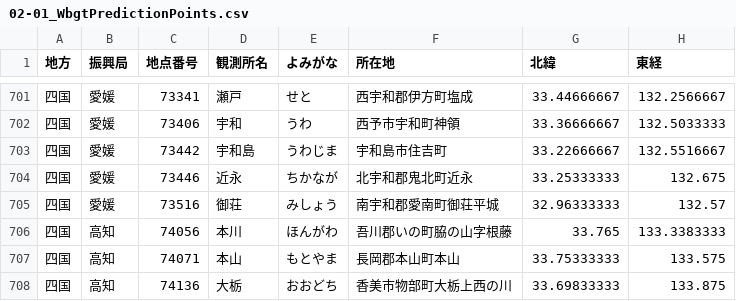
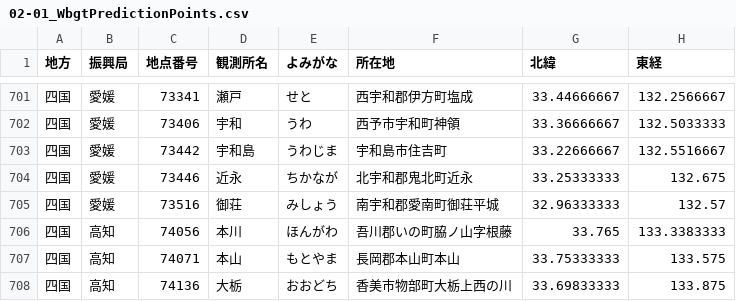
Before and after one commit to kccs-api/code-list, a CSV file: 02-01_WbgtPredictionPoints.csv, drawn as a sheet; only a part is shown, gaps mark what is left out; the diff covers the shown part only.

Commit message:
暑さ指数（WBGT）予測地点を令和4年度版に更新

```diff
--- a/02-01_WbgtPredictionPoints.csv
+++ b/02-01_WbgtPredictionPoints.csv
@@ -705,3 +705,3 @@
 四国,愛媛,73516,御荘,みしょう,南宇和郡愛南町御荘平城,32.96333333,132.57
-四国,高知,74056,本川,ほんがわ,吾川郡いの町脇の山字根藤,33.765,133.3383333
+四国,高知,74056,本川,ほんがわ,吾川郡いの町脇ノ山字根藤,33.765,133.3383333
 四国,高知,74071,本山,もとやま,長岡郡本山町本山,33.75333333,133.575
```
Also changed, not shown: 11 edited cells elsewhere in this file.
